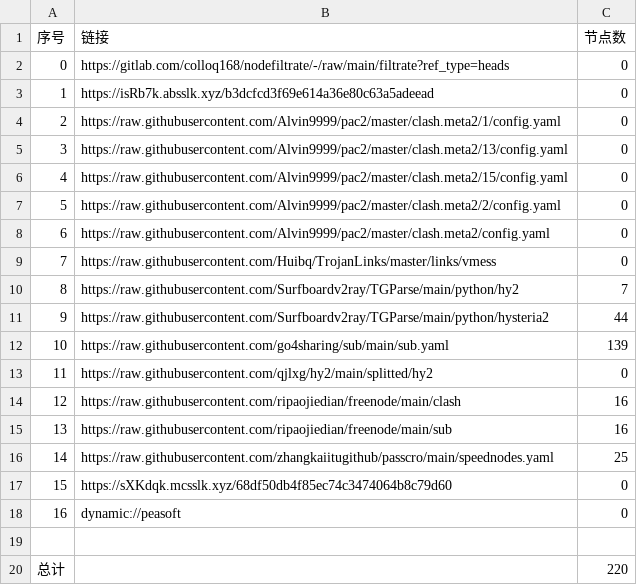
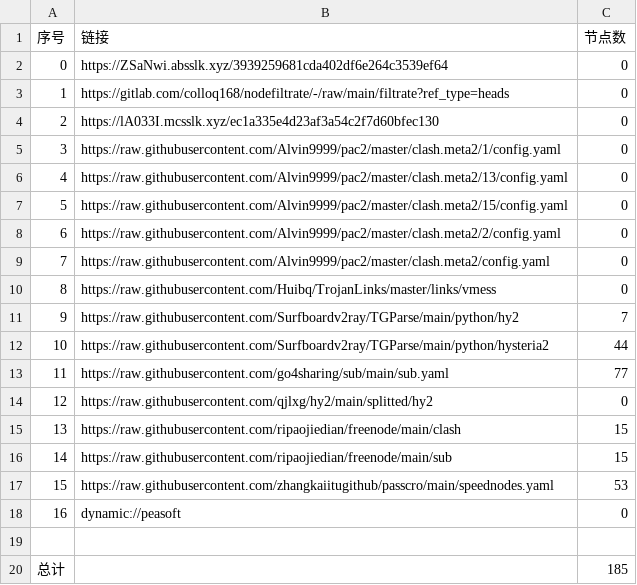
Before and after one commit to weg2025/AutoSearchPublicNodes, a CSV file: list_result.csv, drawn as a sheet; removed rows and columns are numbered as before the commit, all else as after; the diff names each change by its address in the sheet, - before the commit and + after, or states it on an @@ line.

```diff
--- a/list_result.csv
+++ b/list_result.csv
+row 2: 0 | https://ZSaNwi.absslk.xyz/3939259681cda402df6e264c3539ef64 | 0
@@ column A (序号) renumbered between rows 3 and 17 @@
-B4 (链接): https://isRb7k.absslk.xyz/b3dcfcd3f69e614a36e80c63a5adeead
+B4 (链接): https://lA033I.mcsslk.xyz/ec1a335e4d23af3a54c2f7d60bfec130
-C13 (节点数): 139
+C13 (节点数): 77
-C15:C16 (节点数): 16
+C15:C16 (节点数): 15
-C17 (节点数): 25
+C17 (节点数): 53
-row 17: 15 | https://sXKdqk.mcsslk.xyz/68df50db4f85ec74c3474064b8c79d60 | 0
-C20 (节点数): 220
+C20 (节点数): 185
```
Also changed, not shown: 27 other files.
